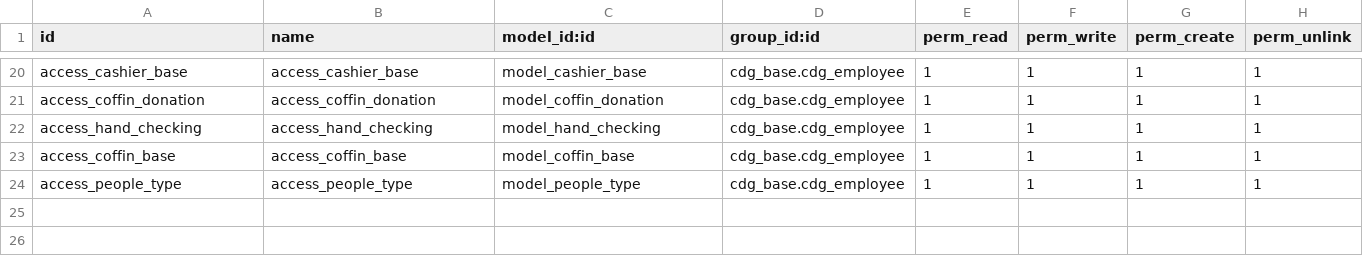
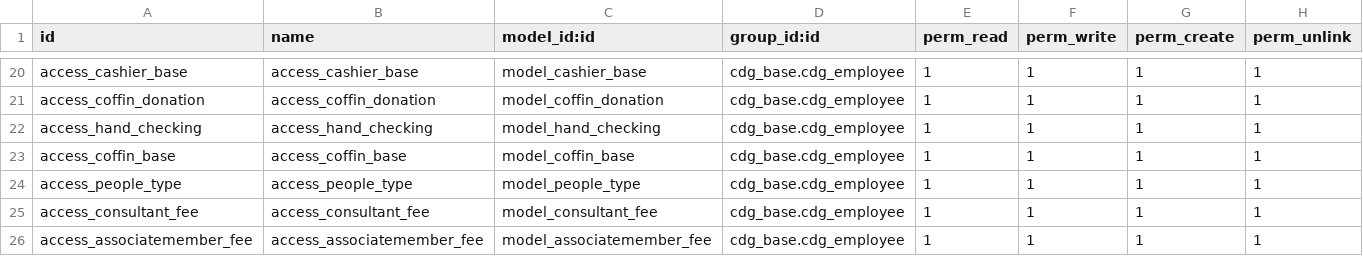
Before and after one commit to kulius/odoo10_CDG, a CSV file: addons/cdg_base/security/ir.model.access.csv, drawn as a sheet; only a part is shown, gaps mark what is left out; the diff names each change by its address in the sheet, - before the commit and + after, or states it on an @@ line.

```diff
--- a/addons/cdg_base/security/ir.model.access.csv
+++ b/addons/cdg_base/security/ir.model.access.csv
+row 25: access_consultant_fee | access_consultant_fee | model_consultant_fee | cdg_base.cdg_employee | 1 | 1 | 1 | 1
+row 26: access_associatemember_fee | access_associatemember_fee | model_associatemember_fee | cdg_base.cdg_employee | 1 | 1 | 1 | 1
```
Also changed, not shown: 4 other files.
